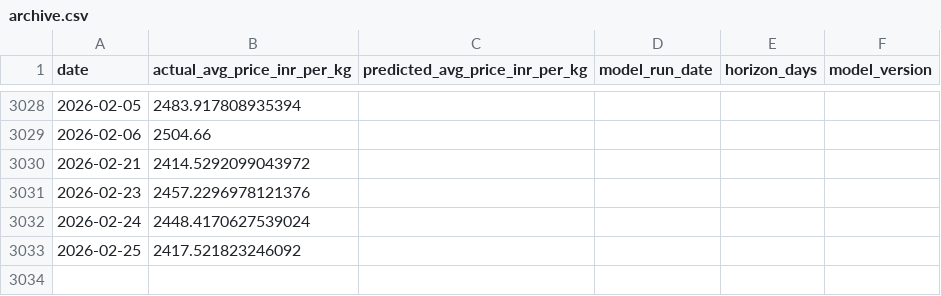
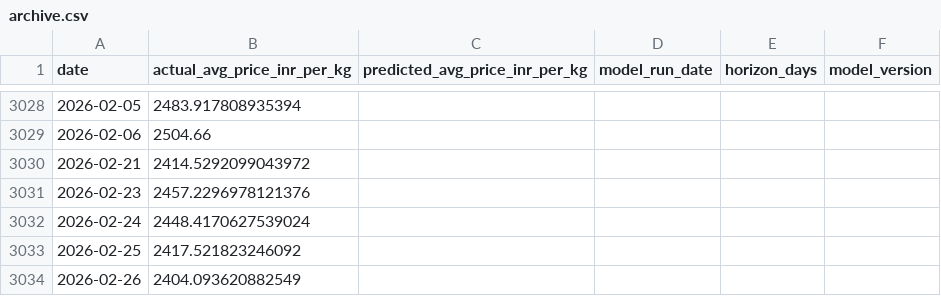
Before and after one commit to josephsebk/CardamomPulse, a CSV file: cardamom_webapp/data/archive.csv, drawn as a sheet; only a part is shown, gaps mark what is left out.

```diff
--- a/cardamom_webapp/data/archive.csv
+++ b/cardamom_webapp/data/archive.csv
@@ -3033 +3033,2 @@ date,actual_avg_price_inr_per_kg,predicted_avg_price_inr_per_kg,model_run_date,h
 2026-02-25,2417.521823246092,,,,
+2026-02-26,2404.093620882549,,,,
```
Also changed, not shown: 3 other files.
